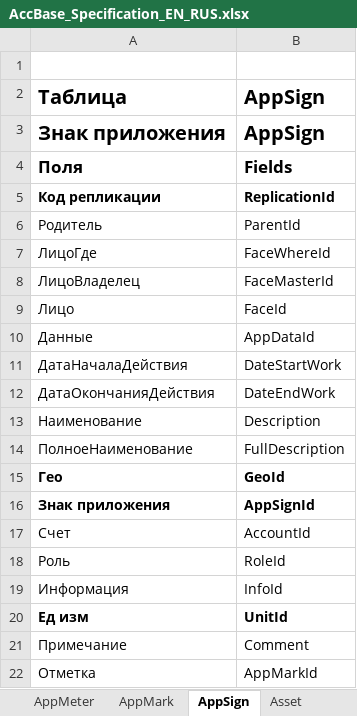
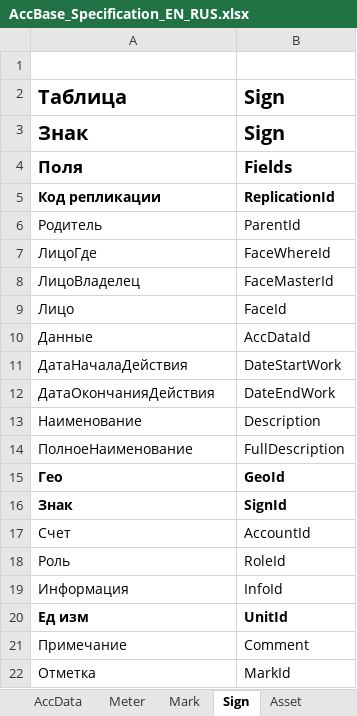
Before and after one commit to KursakovSA/AccBase, an Excel workbook: AccBase_Specification_EN_RUS.xlsx, sheet Sign, drawn as a sheet; values as stored, in another font and other column widths than the file's, no borders; removed rows and columns are numbered as before the commit, all else as after; the diff names each change by its address in the sheet, - before the commit and + after, or states it on an @@ line.

```diff
--- a/AccBase_Specification_EN_RUS.xlsx (sheet Sign)
+++ b/AccBase_Specification_EN_RUS.xlsx (sheet Sign)
-sheet tab: AppMeter
+sheet tab: Meter
-sheet tab: AppMark
+sheet tab: Mark
-sheet tab: AppSign
+sheet tab: Sign
-B2: AppSign
+B2: Sign
-row 3: Знак приложения | AppSign
+row 3: Знак | Sign
-B10: AppDataId
+B10: AccDataId
-row 16: Знак приложения | AppSignId
+row 16: Знак | SignId
-B22: AppMarkId
+B22: MarkId
```
Also changed, not shown: sheet Meter, sheet AccData, sheet Mark, sheet Log, sheet Process, sheet Role, 11 more sheets, other sheet tabs.
